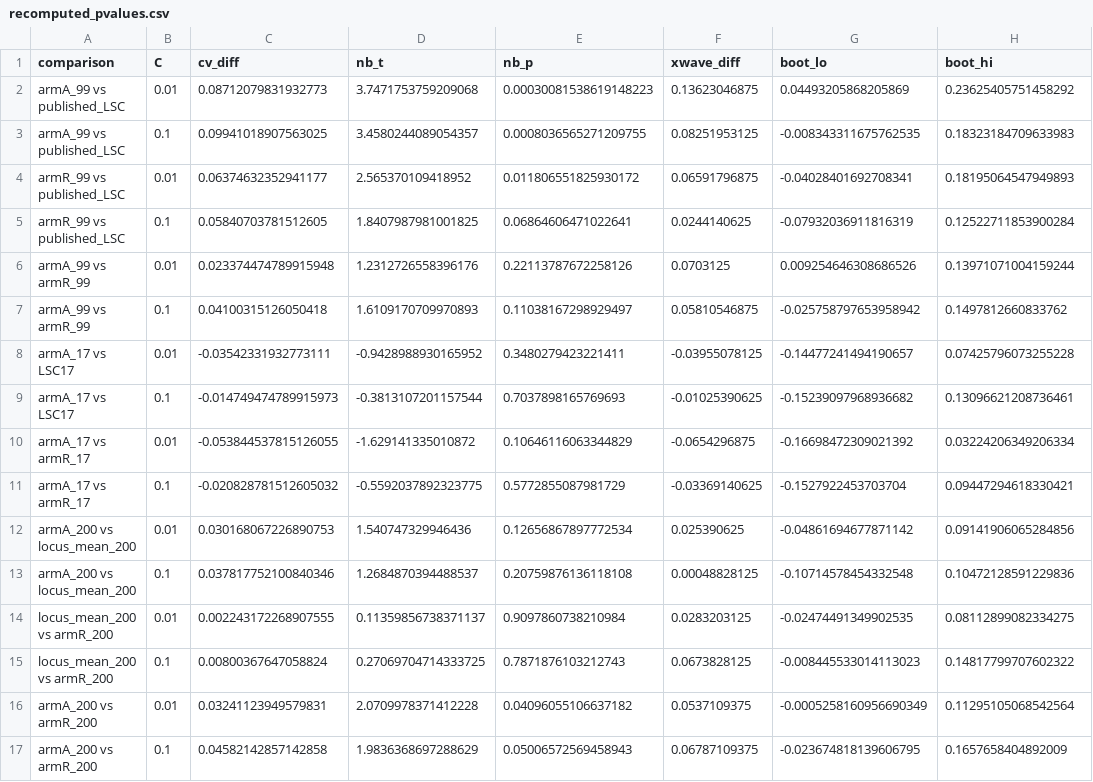
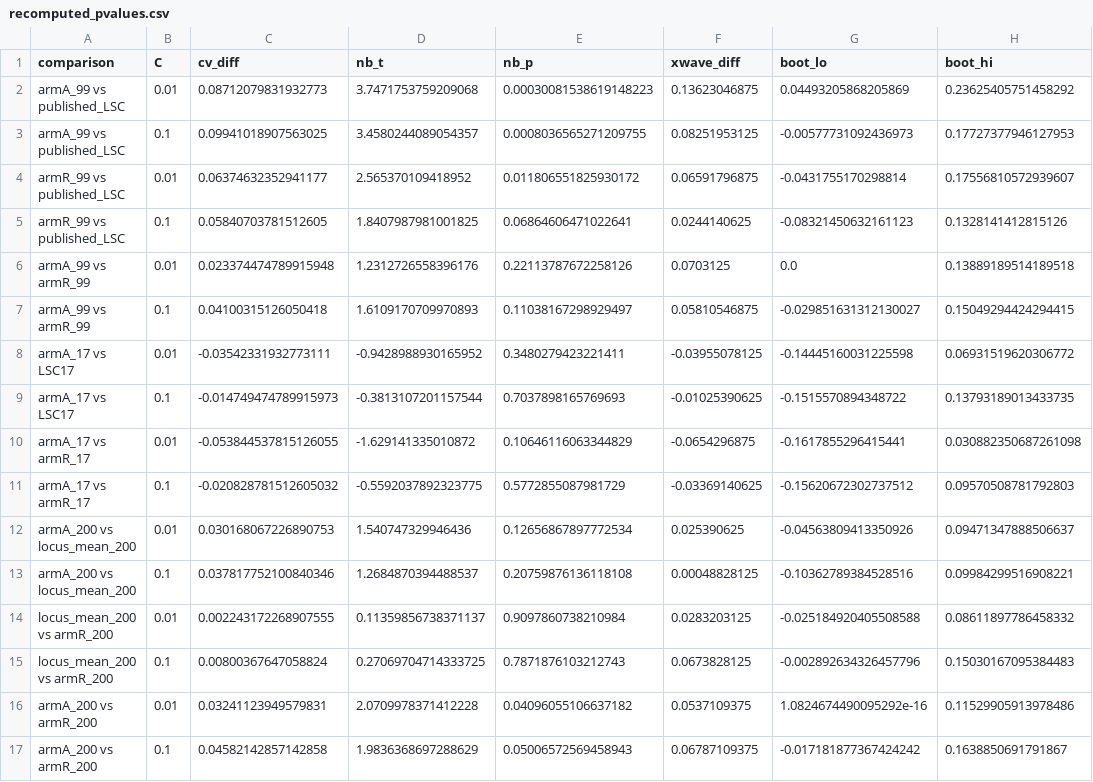
Before and after one commit to holiday01/chromatin-gene-selection-aml, a CSV file: results/recomputed_pvalues.csv, drawn as a sheet.

```diff
--- a/results/recomputed_pvalues.csv
+++ b/results/recomputed_pvalues.csv
@@ -2,16 +2,16 @@ comparison,C,cv_diff,nb_t,nb_p,xwave_diff,boot_lo,boot_hi
 armA_99 vs published_LSC,0.01,0.08712079831932773,3.7471753759209068,0.00030081538619148223,0.13623046875,0.04493205868205869,0.23625405751458292
-armA_99 vs published_LSC,0.1,0.09941018907563025,3.4580244089054357,0.0008036565271209755,0.08251953125,-0.008343311675762535,0.18323184709633983
-armR_99 vs published_LSC,0.01,0.06374632352941177,2.565370109418952,0.011806551825930172,0.06591796875,-0.04028401692708341,0.18195064547949893
-armR_99 vs published_LSC,0.1,0.05840703781512605,1.8407987981001825,0.06864606471022641,0.0244140625,-0.07932036911816319,0.12522711853900284
-armA_99 vs armR_99,0.01,0.023374474789915948,1.2312726558396176,0.22113787672258126,0.0703125,0.009254646308686526,0.13971071004159244
-armA_99 vs armR_99,0.1,0.04100315126050418,1.6109170709970893,0.11038167298929497,0.05810546875,-0.025758797653958942,0.1497812660833762
-armA_17 vs LSC17,0.01,-0.03542331932773111,-0.9428988930165952,0.3480279423221411,-0.03955078125,-0.14477241494190657,0.07425796073255228
-armA_17 vs LSC17,0.1,-0.014749474789915973,-0.3813107201157544,0.7037898165769693,-0.01025390625,-0.15239097968936682,0.13096621208736461
-armA_17 vs armR_17,0.01,-0.053844537815126055,-1.629141335010872,0.10646116063344829,-0.0654296875,-0.16698472309021392,0.03224206349206334
-armA_17 vs armR_17,0.1,-0.020828781512605032,-0.5592037892323775,0.5772855087981729,-0.03369140625,-0.1527922453703704,0.09447294618330421
-armA_200 vs locus_mean_200,0.01,0.030168067226890753,1.540747329946436,0.12656867897772534,0.025390625,-0.04861694677871142,0.09141906065284856
-armA_200 vs locus_mean_200,0.1,0.037817752100840346,1.2684870394488537,0.20759876136118108,0.00048828125,-0.10714578454332548,0.10472128591229836
-locus_mean_200 vs armR_200,0.01,0.002243172268907555,0.11359856738371137,0.9097860738210984,0.0283203125,-0.02474491349902535,0.08112899082334275
-locus_mean_200 vs armR_200,0.1,0.00800367647058824,0.27069704714333725,0.7871876103212743,0.0673828125,-0.008445533014113023,0.14817799707602322
-armA_200 vs armR_200,0.01,0.03241123949579831,2.0709978371412228,0.04096055106637182,0.0537109375,-0.0005258160956690349,0.11295105068542564
-armA_200 vs armR_200,0.1,0.04582142857142858,1.9836368697288629,0.05006572569458943,0.06787109375,-0.023674818139606795,0.1657658404892009
+armA_99 vs published_LSC,0.1,0.09941018907563025,3.4580244089054357,0.0008036565271209755,0.08251953125,-0.00577731092436973,0.17727377946127953
+armR_99 vs published_LSC,0.01,0.06374632352941177,2.565370109418952,0.011806551825930172,0.06591796875,-0.0431755170298814,0.17556810572939607
+armR_99 vs published_LSC,0.1,0.05840703781512605,1.8407987981001825,0.06864606471022641,0.0244140625,-0.08321450632161123,0.1328141412815126
+armA_99 vs armR_99,0.01,0.023374474789915948,1.2312726558396176,0.22113787672258126,0.0703125,0.0,0.13889189514189518
+armA_99 vs armR_99,0.1,0.04100315126050418,1.6109170709970893,0.11038167298929497,0.05810546875,-0.029851631312130027,0.15049294424294415
+armA_17 vs LSC17,0.01,-0.03542331932773111,-0.9428988930165952,0.3480279423221411,-0.03955078125,-0.14445160031225598,0.06931519620306772
+armA_17 vs LSC17,0.1,-0.014749474789915973,-0.3813107201157544,0.7037898165769693,-0.01025390625,-0.1515570894348722,0.13793189013433735
+armA_17 vs armR_17,0.01,-0.053844537815126055,-1.629141335010872,0.10646116063344829,-0.0654296875,-0.1617855296415441,0.030882350687261098
+armA_17 vs armR_17,0.1,-0.020828781512605032,-0.5592037892323775,0.5772855087981729,-0.03369140625,-0.15620672302737512,0.09570508781792803
+armA_200 vs locus_mean_200,0.01,0.030168067226890753,1.540747329946436,0.12656867897772534,0.025390625,-0.04563809413350926,0.09471347888506637
+armA_200 vs locus_mean_200,0.1,0.037817752100840346,1.2684870394488537,0.20759876136118108,0.00048828125,-0.10362789384528516,0.09984299516908221
+locus_mean_200 vs armR_200,0.01,0.002243172268907555,0.11359856738371137,0.9097860738210984,0.0283203125,-0.025184920405508588,0.08611897786458332
+locus_mean_200 vs armR_200,0.1,0.00800367647058824,0.27069704714333725,0.7871876103212743,0.0673828125,-0.002892634326457796,0.15030167095384483
+armA_200 vs armR_200,0.01,0.03241123949579831,2.0709978371412228,0.04096055106637182,0.0537109375,1.0824674490095292e-16,0.11529905913978486
+armA_200 vs armR_200,0.1,0.04582142857142858,1.9836368697288629,0.05006572569458943,0.06787109375,-0.017181877367424242,0.1638850691791867
```
Also changed, not shown: results/budget_sweep.csv, results/recomputed_remaining.csv, 41 other files.
